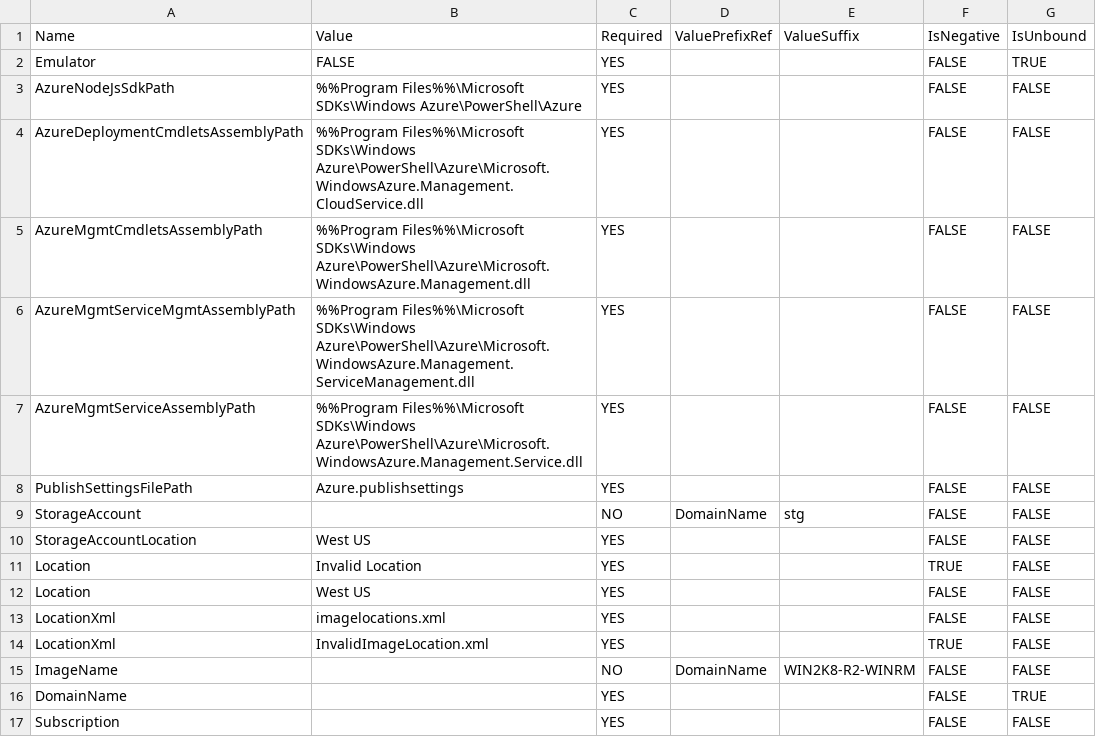
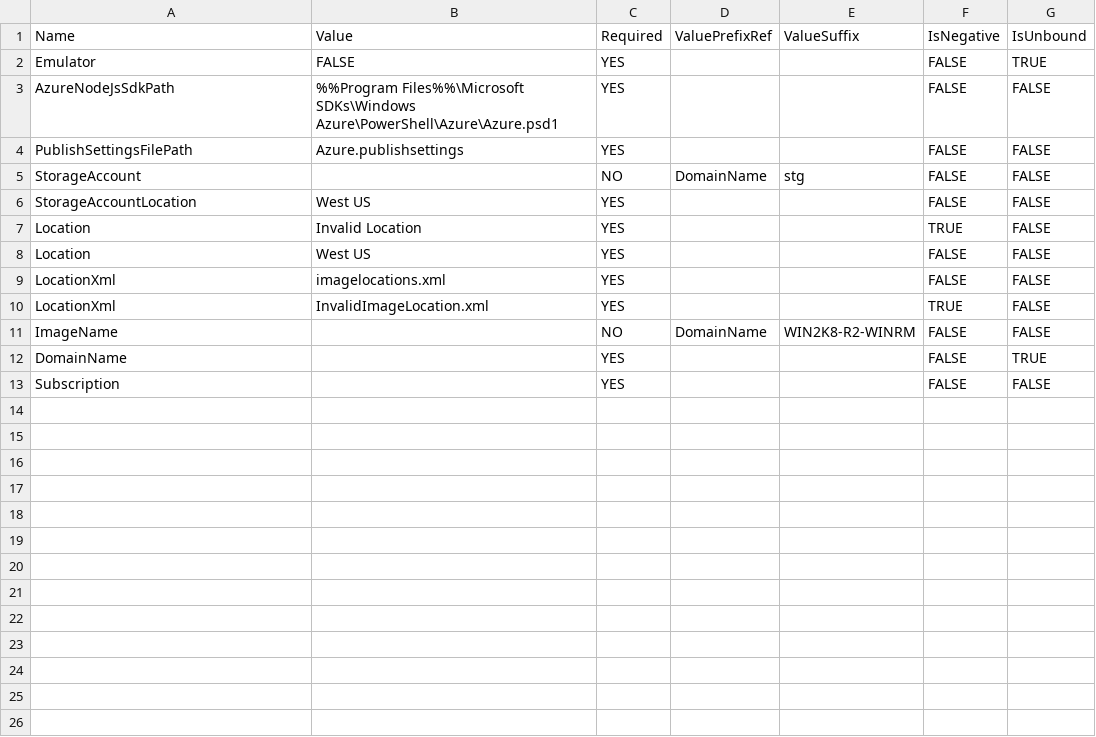
Before and after one commit to selvamohandoss/inst4wa, a CSV file: Inst4WA.Test/TestCases/Test-Azure-New-WinRMEnabledAzureVMImage/ParamValues.csv, drawn as a sheet.

```diff
--- a/Inst4WA.Test/TestCases/Test-Azure-New-WinRMEnabledAzureVMImage/ParamValues.csv
+++ b/Inst4WA.Test/TestCases/Test-Azure-New-WinRMEnabledAzureVMImage/ParamValues.csv
@@ -2,7 +2,3 @@ Name,Value,Required,ValuePrefixRef,ValueSuffix,IsNegative,IsUnbound
 Emulator,FALSE,YES,,,FALSE,TRUE
-AzureNodeJsSdkPath,%%Program Files%%\Microsoft SDKs\Windows Azure\PowerShell\Azure,YES,,,FALSE,FALSE
-AzureDeploymentCmdletsAssemblyPath,%%Program Files%%\Microsoft SDKs\Windows Azure\PowerShell\Azure\Microsoft.WindowsAzure.Management.CloudService.dll,YES,,,FALSE,FALSE
-AzureMgmtCmdletsAssemblyPath,%%Program Files%%\Microsoft SDKs\Windows Azure\PowerShell\Azure\Microsoft.WindowsAzure.Management.dll,YES,,,FALSE,FALSE
-AzureMgmtServiceMgmtAssemblyPath,%%Program Files%%\Microsoft SDKs\Windows Azure\PowerShell\Azure\Microsoft.WindowsAzure.Management.ServiceManagement.dll,YES,,,FALSE,FALSE
-AzureMgmtServiceAssemblyPath,%%Program Files%%\Microsoft SDKs\Windows Azure\PowerShell\Azure\Microsoft.WindowsAzure.Management.Service.dll,YES,,,FALSE,FALSE
+AzureNodeJsSdkPath,%%Program Files%%\Microsoft SDKs\Windows Azure\PowerShell\Azure\Azure.psd1,YES,,,FALSE,FALSE
 PublishSettingsFilePath,Azure.publishsettings,YES,,,FALSE,FALSE
```
Also changed, not shown: Inst4WA.Test/TestCases/Test-AddAzureWebRole/ParamValues.csv, Inst4WA.Test/TestCases/Test-Azure-New-AzureVMsFromImage/CommandParams.csv, 21 other files.
